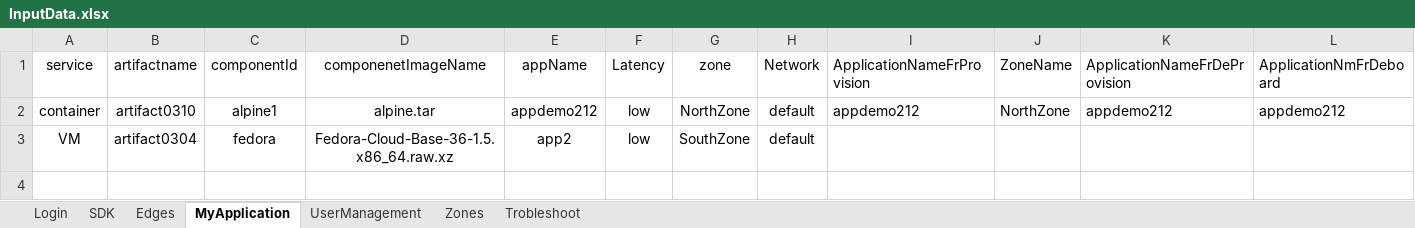
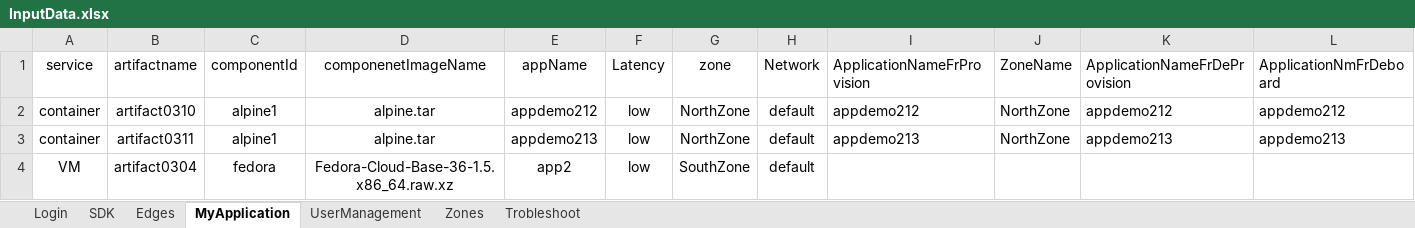
Before and after one commit to AbhiPathrut/newproject, an Excel workbook: input-data/inputFiles/InputData.xlsx, sheet MyApplication, drawn as a sheet; values as stored, in another font and other column widths than the file's, no borders; the diff names each change by its address in the sheet, - before the commit and + after, or states it on an @@ line.

Commit message:
My applications added more validations

```diff
--- a/input-data/inputFiles/InputData.xlsx (sheet MyApplication)
+++ b/input-data/inputFiles/InputData.xlsx (sheet MyApplication)
+row 3: container | artifact0311 | alpine1 | alpine.tar | appdemo213 | low | NorthZone | default | appdemo213 | NorthZone | appdemo213 | appdemo213
```
Also changed, not shown: 22 other files.
